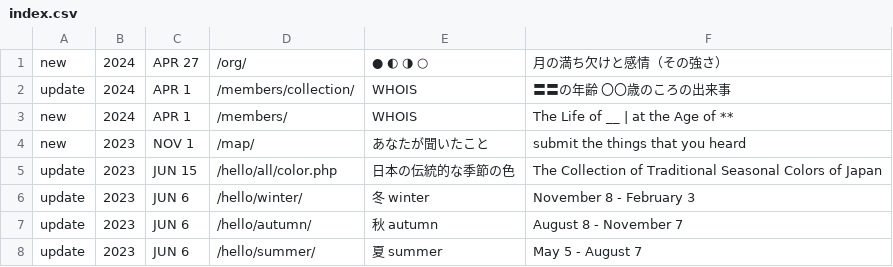
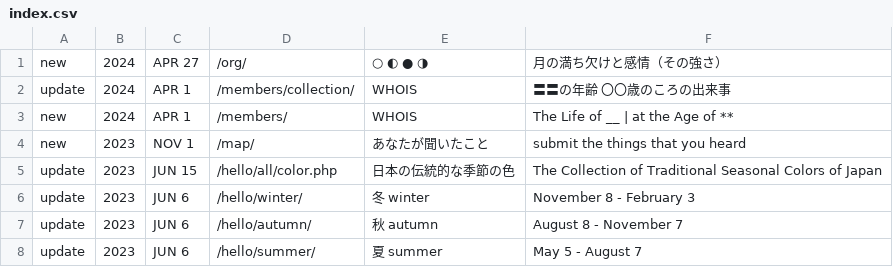
Before and after one commit to c-c-space/.github, a CSV file: ver/index.csv, drawn as a sheet; only a part is shown.

Commit message:
Update index.csv

```diff
--- a/ver/index.csv
+++ b/ver/index.csv
@@ -1,2 +1,2 @@
-new,2024,APR 27,"/org/","● ◐ ◑ ○","月の満ち欠けと感情（その強さ）"
+new,2024,APR 27,"/org/","○ ◐ ● ◑","月の満ち欠けと感情（その強さ）"
 update,2024,APR 1,"/members/collection/","WHOIS","〓〓の年齢 〇〇歳のころの出来事"
```
